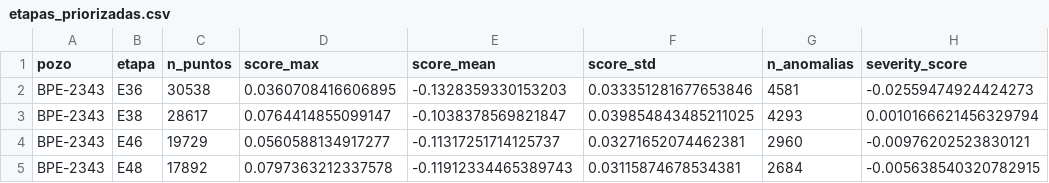
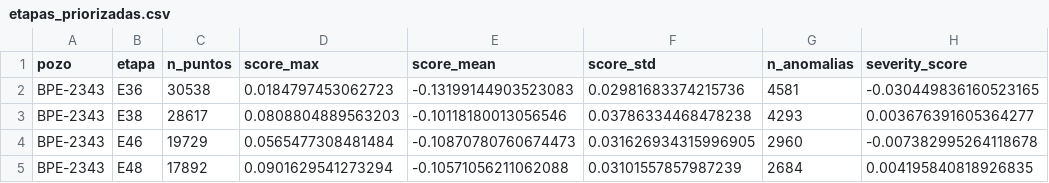
Before and after one commit to lmbsoft/deteccion-anomalias, a CSV file: data/etapas_priorizadas.csv, drawn as a sheet.

```diff
--- a/data/etapas_priorizadas.csv
+++ b/data/etapas_priorizadas.csv
@@ -1,5 +1,5 @@
 pozo,etapa,n_puntos,score_max,score_mean,score_std,n_anomalias,severity_score
-BPE-2343,E36,30538,0.0360708416606895,-0.1328359330153203,0.033351281677653846,4581,-0.02559474924424273
-BPE-2343,E38,28617,0.0764414855099147,-0.1038378569821847,0.039854843485211025,4293,0.0010166621456329794
-BPE-2343,E46,19729,0.0560588134917277,-0.11317251714125737,0.03271652074462381,2960,-0.00976202523830121
-BPE-2343,E48,17892,0.0797363212337578,-0.11912334465389743,0.03115874678534381,2684,-0.005638540320782915
+BPE-2343,E36,30538,0.0184797453062723,-0.13199144903523083,0.02981683374215736,4581,-0.030449836160523165
+BPE-2343,E38,28617,0.0808804889563203,-0.10118180013056546,0.03786334468478238,4293,0.003676391605364277
+BPE-2343,E46,19729,0.0565477308481484,-0.10870780760674473,0.031626934315996905,2960,-0.007382995264118678
+BPE-2343,E48,17892,0.0901629541273294,-0.10571056211062088,0.03101557857987239,2684,0.004195840818926835
```
Also changed, not shown: 14 other files.
